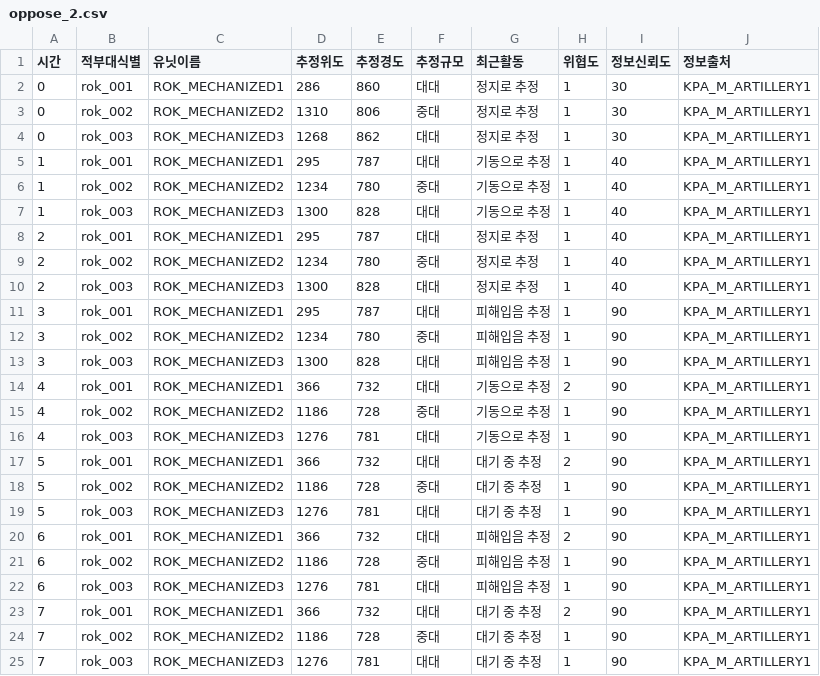
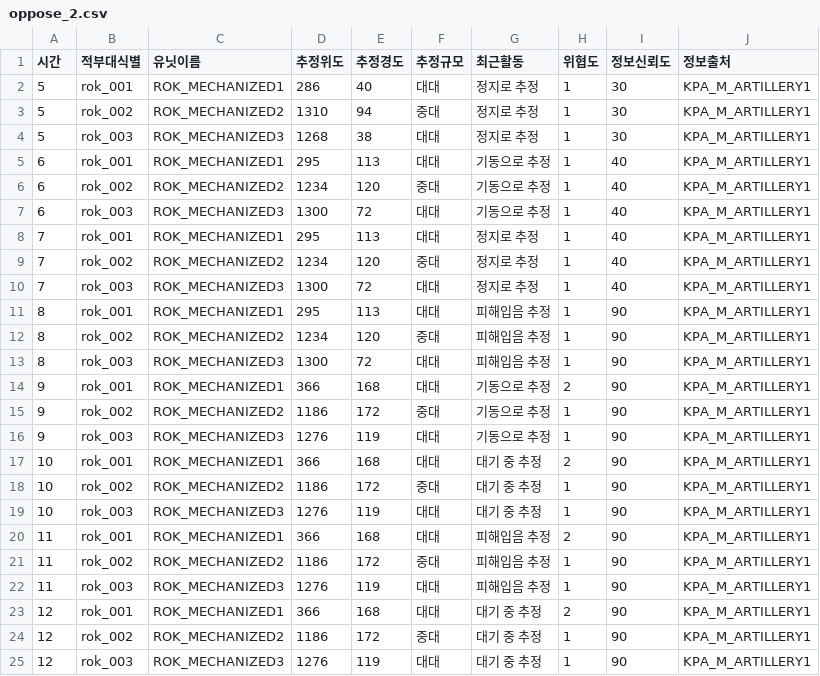
Before and after one commit to EagerBeaverLee/Vision_AI_RnD_team, a CSV file: projects/pj6(createDB)/DB/DB_construction/2/oppose_2.csv, drawn as a sheet; only a part is shown; the diff covers the shown part only.

```diff
--- a/projects/pj6(createDB)/DB/DB_construction/2/oppose_2.csv
+++ b/projects/pj6(createDB)/DB/DB_construction/2/oppose_2.csv
@@ -1,25 +1,25 @@
 시간,적부대식별,유닛이름,추정위도,추정경도,추정규모,최근활동,위협도,정보신뢰도,정보출처
-0,rok_001,ROK_MECHANIZED1,286,860,대대,정지로 추정,1,30,KPA_M_ARTILLERY1
-0,rok_002,ROK_MECHANIZED2,1310,806,중대,정지로 추정,1,30,KPA_M_ARTILLERY1
-0,rok_003,ROK_MECHANIZED3,1268,862,대대,정지로 추정,1,30,KPA_M_ARTILLERY1
-1,rok_001,ROK_MECHANIZED1,295,787,대대,기동으로 추정,1,40,KPA_M_ARTILLERY1
-1,rok_002,ROK_MECHANIZED2,1234,780,중대,기동으로 추정,1,40,KPA_M_ARTILLERY1
-1,rok_003,ROK_MECHANIZED3,1300,828,대대,기동으로 추정,1,40,KPA_M_ARTILLERY1
-2,rok_001,ROK_MECHANIZED1,295,787,대대,정지로 추정,1,40,KPA_M_ARTILLERY1
-2,rok_002,ROK_MECHANIZED2,1234,780,중대,정지로 추정,1,40,KPA_M_ARTILLERY1
-2,rok_003,ROK_MECHANIZED3,1300,828,대대,정지로 추정,1,40,KPA_M_ARTILLERY1
-3,rok_001,ROK_MECHANIZED1,295,787,대대,피해입음 추정,1,90,KPA_M_ARTILLERY1
-3,rok_002,ROK_MECHANIZED2,1234,780,중대,피해입음 추정,1,90,KPA_M_ARTILLERY1
-3,rok_003,ROK_MECHANIZED3,1300,828,대대,피해입음 추정,1,90,KPA_M_ARTILLERY1
-4,rok_001,ROK_MECHANIZED1,366,732,대대,기동으로 추정,2,90,KPA_M_ARTILLERY1
-4,rok_002,ROK_MECHANIZED2,1186,728,중대,기동으로 추정,1,90,KPA_M_ARTILLERY1
-4,rok_003,ROK_MECHANIZED3,1276,781,대대,기동으로 추정,1,90,KPA_M_ARTILLERY1
-5,rok_001,ROK_MECHANIZED1,366,732,대대,대기 중 추정,2,90,KPA_M_ARTILLERY1
-5,rok_002,ROK_MECHANIZED2,1186,728,중대,대기 중 추정,1,90,KPA_M_ARTILLERY1
-5,rok_003,ROK_MECHANIZED3,1276,781,대대,대기 중 추정,1,90,KPA_M_ARTILLERY1
-6,rok_001,ROK_MECHANIZED1,366,732,대대,피해입음 추정,2,90,KPA_M_ARTILLERY1
-6,rok_002,ROK_MECHANIZED2,1186,728,중대,피해입음 추정,1,90,KPA_M_ARTILLERY1
-6,rok_003,ROK_MECHANIZED3,1276,781,대대,피해입음 추정,1,90,KPA_M_ARTILLERY1
-7,rok_001,ROK_MECHANIZED1,366,732,대대,대기 중 추정,2,90,KPA_M_ARTILLERY1
-7,rok_002,ROK_MECHANIZED2,1186,728,중대,대기 중 추정,1,90,KPA_M_ARTILLERY1
-7,rok_003,ROK_MECHANIZED3,1276,781,대대,대기 중 추정,1,90,KPA_M_ARTILLERY1
+5,rok_001,ROK_MECHANIZED1,286,40,대대,정지로 추정,1,30,KPA_M_ARTILLERY1
+5,rok_002,ROK_MECHANIZED2,1310,94,중대,정지로 추정,1,30,KPA_M_ARTILLERY1
+5,rok_003,ROK_MECHANIZED3,1268,38,대대,정지로 추정,1,30,KPA_M_ARTILLERY1
+6,rok_001,ROK_MECHANIZED1,295,113,대대,기동으로 추정,1,40,KPA_M_ARTILLERY1
+6,rok_002,ROK_MECHANIZED2,1234,120,중대,기동으로 추정,1,40,KPA_M_ARTILLERY1
+6,rok_003,ROK_MECHANIZED3,1300,72,대대,기동으로 추정,1,40,KPA_M_ARTILLERY1
+7,rok_001,ROK_MECHANIZED1,295,113,대대,정지로 추정,1,40,KPA_M_ARTILLERY1
+7,rok_002,ROK_MECHANIZED2,1234,120,중대,정지로 추정,1,40,KPA_M_ARTILLERY1
+7,rok_003,ROK_MECHANIZED3,1300,72,대대,정지로 추정,1,40,KPA_M_ARTILLERY1
+8,rok_001,ROK_MECHANIZED1,295,113,대대,피해입음 추정,1,90,KPA_M_ARTILLERY1
+8,rok_002,ROK_MECHANIZED2,1234,120,중대,피해입음 추정,1,90,KPA_M_ARTILLERY1
+8,rok_003,ROK_MECHANIZED3,1300,72,대대,피해입음 추정,1,90,KPA_M_ARTILLERY1
+9,rok_001,ROK_MECHANIZED1,366,168,대대,기동으로 추정,2,90,KPA_M_ARTILLERY1
+9,rok_002,ROK_MECHANIZED2,1186,172,중대,기동으로 추정,1,90,KPA_M_ARTILLERY1
+9,rok_003,ROK_MECHANIZED3,1276,119,대대,기동으로 추정,1,90,KPA_M_ARTILLERY1
+10,rok_001,ROK_MECHANIZED1,366,168,대대,대기 중 추정,2,90,KPA_M_ARTILLERY1
+10,rok_002,ROK_MECHANIZED2,1186,172,중대,대기 중 추정,1,90,KPA_M_ARTILLERY1
+10,rok_003,ROK_MECHANIZED3,1276,119,대대,대기 중 추정,1,90,KPA_M_ARTILLERY1
+11,rok_001,ROK_MECHANIZED1,366,168,대대,피해입음 추정,2,90,KPA_M_ARTILLERY1
+11,rok_002,ROK_MECHANIZED2,1186,172,중대,피해입음 추정,1,90,KPA_M_ARTILLERY1
+11,rok_003,ROK_MECHANIZED3,1276,119,대대,피해입음 추정,1,90,KPA_M_ARTILLERY1
+12,rok_001,ROK_MECHANIZED1,366,168,대대,대기 중 추정,2,90,KPA_M_ARTILLERY1
+12,rok_002,ROK_MECHANIZED2,1186,172,중대,대기 중 추정,1,90,KPA_M_ARTILLERY1
+12,rok_003,ROK_MECHANIZED3,1276,119,대대,대기 중 추정,1,90,KPA_M_ARTILLERY1
```
Also changed, not shown: 72 edited cells elsewhere in this file, projects/pj6(createDB)/DB/DB_construction/1/origin_scenarioDB/friendly_1.csv, projects/pj6(createDB)/DB/DB_construction/1/origin_scenarioDB/main_event_1.csv, 15 other files.
